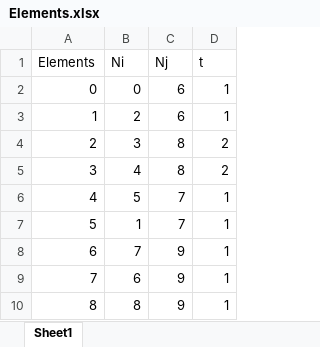
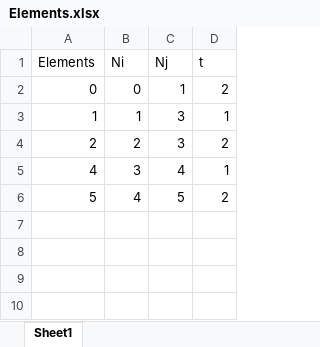
Before and after one commit to davidnwobi/ShearFlowThinSections, an Excel workbook: Elements.xlsx, sheet Sheet1, drawn as a sheet; values as stored, in another font and other column widths than the file's, no borders; removed rows and columns are numbered as before the commit, all else as after; the diff names each change by its address in the sheet, - before the commit and + after, or states it on an @@ line.

```diff
--- a/Elements.xlsx (sheet Sheet1)
+++ b/Elements.xlsx (sheet Sheet1)
-C2 (Nj): 6
+C2 (Nj): 1
-D2 (t): 1
+D2 (t): 2
-B3 (Ni): 2
+B3 (Ni): 1
-C3 (Nj): 6
+C3 (Nj): 3
-B4 (Ni): 3
+B4 (Ni): 2
-C4 (Nj): 8
+C4 (Nj): 3
-row 5: 3 | 4 | 8 | 2
-B5 (Ni): 5
+B5 (Ni): 3
-C5 (Nj): 7
+C5 (Nj): 4
-B6 (Ni): 1
+B6 (Ni): 4
-C6 (Nj): 7
+C6 (Nj): 5
-D6 (t): 1
+D6 (t): 2
-row 8: 6 | 7 | 9 | 1
-row 9: 7 | 6 | 9 | 1
-row 10: 8 | 8 | 9 | 1
```
Also changed, not shown: ClosedSections.xlsx, Shear Center Ref.xlsx, 26 other files.
